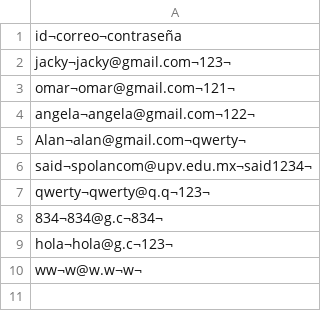
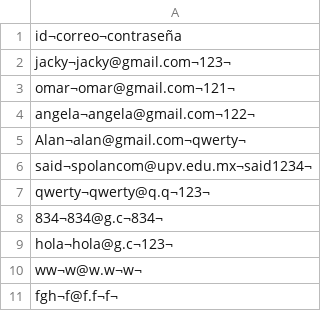
Before and after one commit to hestyjacky/GUIChat, a CSV file: USERS/usuarios.csv, drawn as a sheet.

```diff
--- a/USERS/usuarios.csv
+++ b/USERS/usuarios.csv
@@ -10 +10,2 @@ hola¬hola@g.c¬123¬
 ww¬w@w.w¬w¬
+fgh¬f@f.f¬f¬
```
Also changed, not shown: 6 other files.
